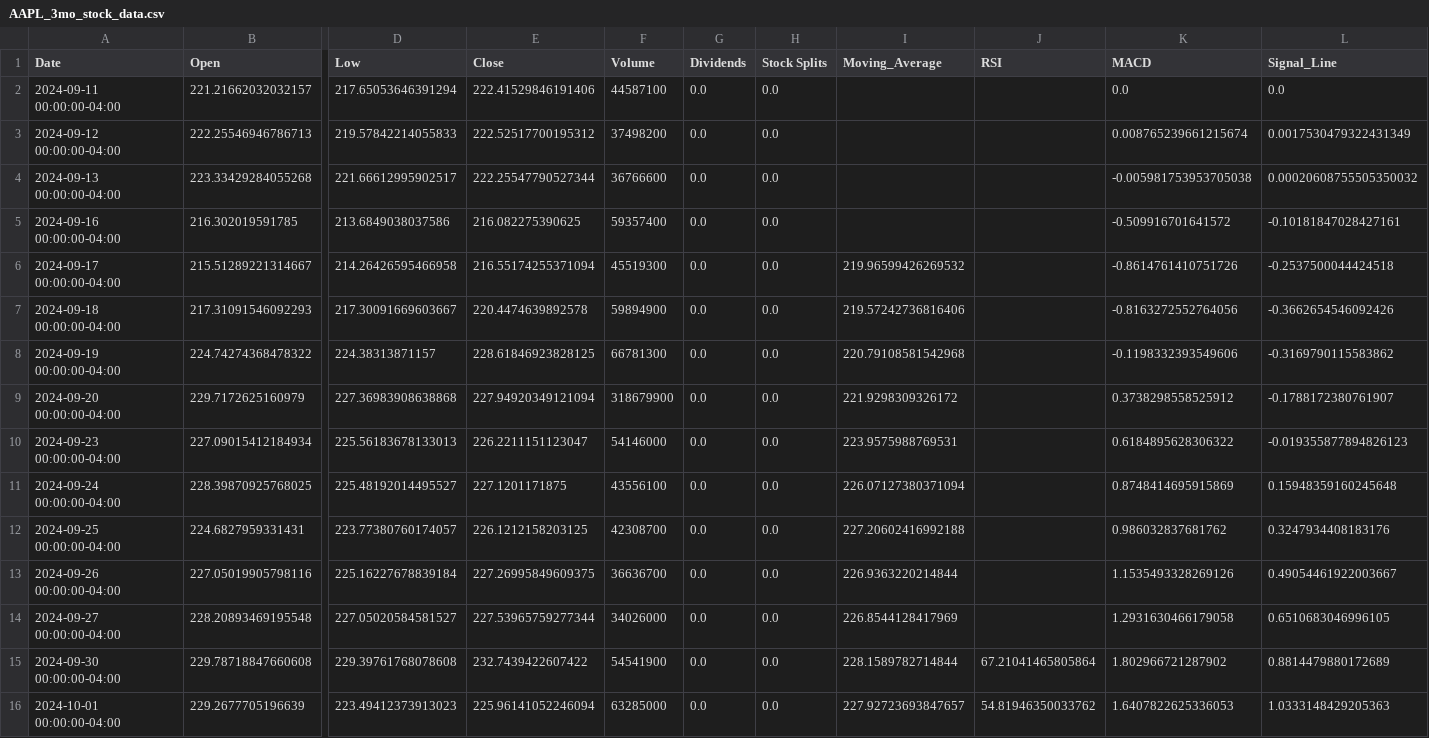
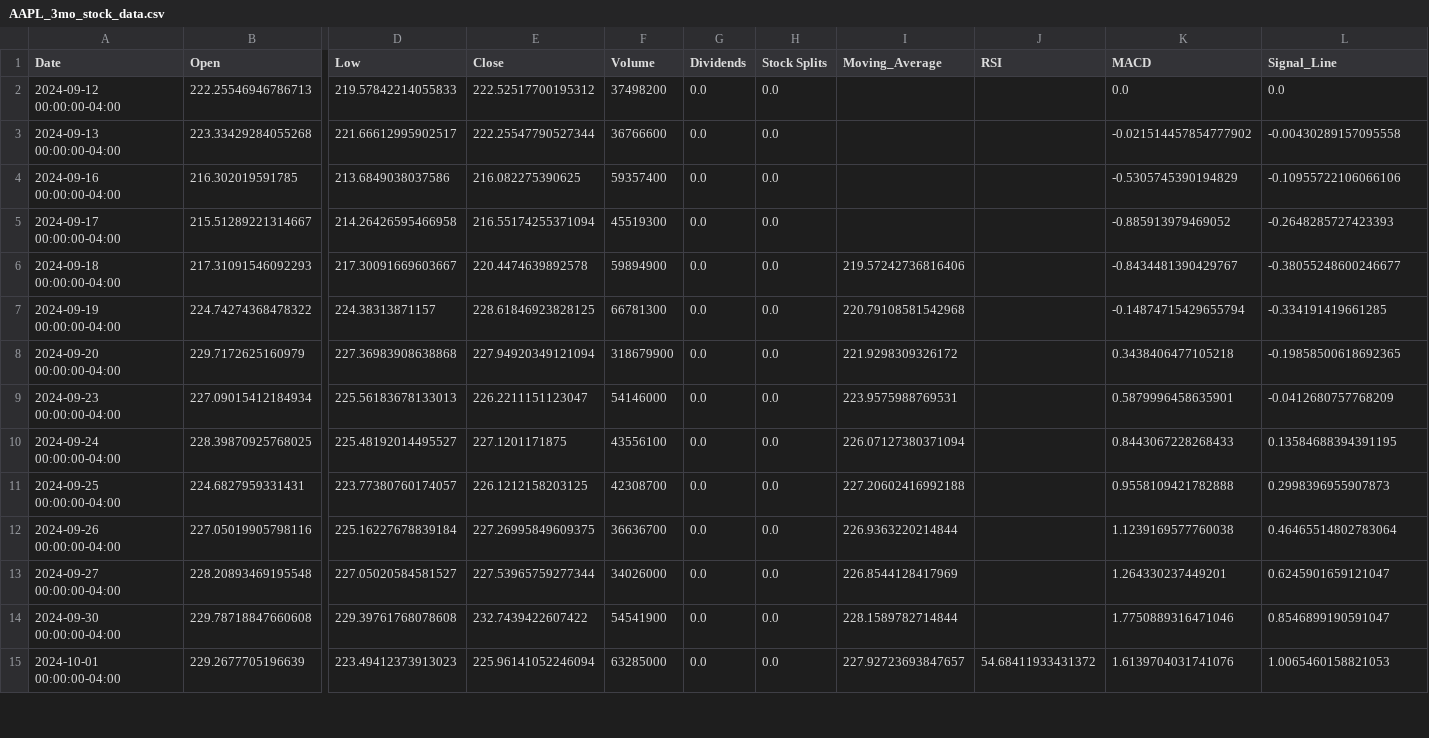
Before and after one commit to DimAzin/Project_1, a CSV file: AAPL_3mo_stock_data.csv, drawn as a sheet; only a part is shown, gaps mark what is left out; removed rows and columns are numbered as before the commit, all else as after; rows hold the shown columns only; the diff covers the shown part only; the diff names each change by its address in the sheet, - before the commit and + after, or states it on an @@ line.

Commit message:
Вывод средней цены за период Уведомляет пользователя, если цена акций колебалась более чем на % за период. Выгружает данные в файл CSV Расчет и визуализация RSI, MACD Возможность загрузки данных за произвольный период по диапазону дат
В.5

```diff
--- a/AAPL_3mo_stock_data.csv
+++ b/AAPL_3mo_stock_data.csv
-row 2: 2024-09-11 00:00:00-04:00 | 221.21662032032157 | 217.65053646391294 | 222.41529846191406 | 44587100 | 0.0 | 0.0 |  |  | 0.0 | 0.0
-K2 (MACD): 0.008765239661215674
+K2 (MACD): 0.0
-L2 (Signal_Line): 0.0017530479322431349
+L2 (Signal_Line): 0.0
-K3 (MACD): -0.005981753953705038
+K3 (MACD): -0.021514457854777902
-L3 (Signal_Line): 0.00020608755505350032
+L3 (Signal_Line): -0.00430289157095558
-K4 (MACD): -0.509916701641572
+K4 (MACD): -0.5305745390194829
-L4 (Signal_Line): -0.10181847028427161
+L4 (Signal_Line): -0.10955722106066106
-I5 (Moving_Average): 219.96599426269532
+I5 (Moving_Average): (empty)
-K5 (MACD): -0.8614761410751726
+K5 (MACD): -0.885913979469052
-L5 (Signal_Line): -0.2537500044424518
+L5 (Signal_Line): -0.2648285727423393
-K6 (MACD): -0.8163272552764056
+K6 (MACD): -0.8434481390429767
-L6 (Signal_Line): -0.3662654546092426
+L6 (Signal_Line): -0.38055248600246677
-K7 (MACD): -0.1198332393549606
+K7 (MACD): -0.14874715429655794
-L7 (Signal_Line): -0.3169790115583862
+L7 (Signal_Line): -0.334191419661285
-K8 (MACD): 0.3738298558525912
+K8 (MACD): 0.3438406477105218
-L8 (Signal_Line): -0.1788172380761907
+L8 (Signal_Line): -0.19858500618692365
-K9 (MACD): 0.6184895628306322
+K9 (MACD): 0.5879996458635901
-L9 (Signal_Line): -0.019355877894826123
+L9 (Signal_Line): -0.0412680757768209
-K10 (MACD): 0.8748414695915869
+K10 (MACD): 0.8443067228268433
-L10 (Signal_Line): 0.15948359160245648
+L10 (Signal_Line): 0.13584688394391195
-K11 (MACD): 0.986032837681762
+K11 (MACD): 0.9558109421782888
-L11 (Signal_Line): 0.3247934408183176
+L11 (Signal_Line): 0.2998396955907873
-K12 (MACD): 1.1535493328269126
+K12 (MACD): 1.1239169577760038
-L12 (Signal_Line): 0.49054461922003667
+L12 (Signal_Line): 0.46465514802783064
-K13 (MACD): 1.2931630466179058
+K13 (MACD): 1.264330237449201
-L13 (Signal_Line): 0.6510683046996105
+L13 (Signal_Line): 0.6245901659121047
-J14 (RSI): 67.21041465805864
+J14 (RSI): (empty)
-K14 (MACD): 1.802966721287902
+K14 (MACD): 1.7750889316471046
-L14 (Signal_Line): 0.8814479880172689
+L14 (Signal_Line): 0.8546899190591047
-J15 (RSI): 54.81946350033762
+J15 (RSI): 54.68411933431372
-K15 (MACD): 1.6407822625336053
+K15 (MACD): 1.6139704031741076
-L15 (Signal_Line): 1.0333148429205363
+L15 (Signal_Line): 1.0065460158821053
```
Also changed, not shown: 2 added rows and 99 edited cells elsewhere in this file, 5 other files.
